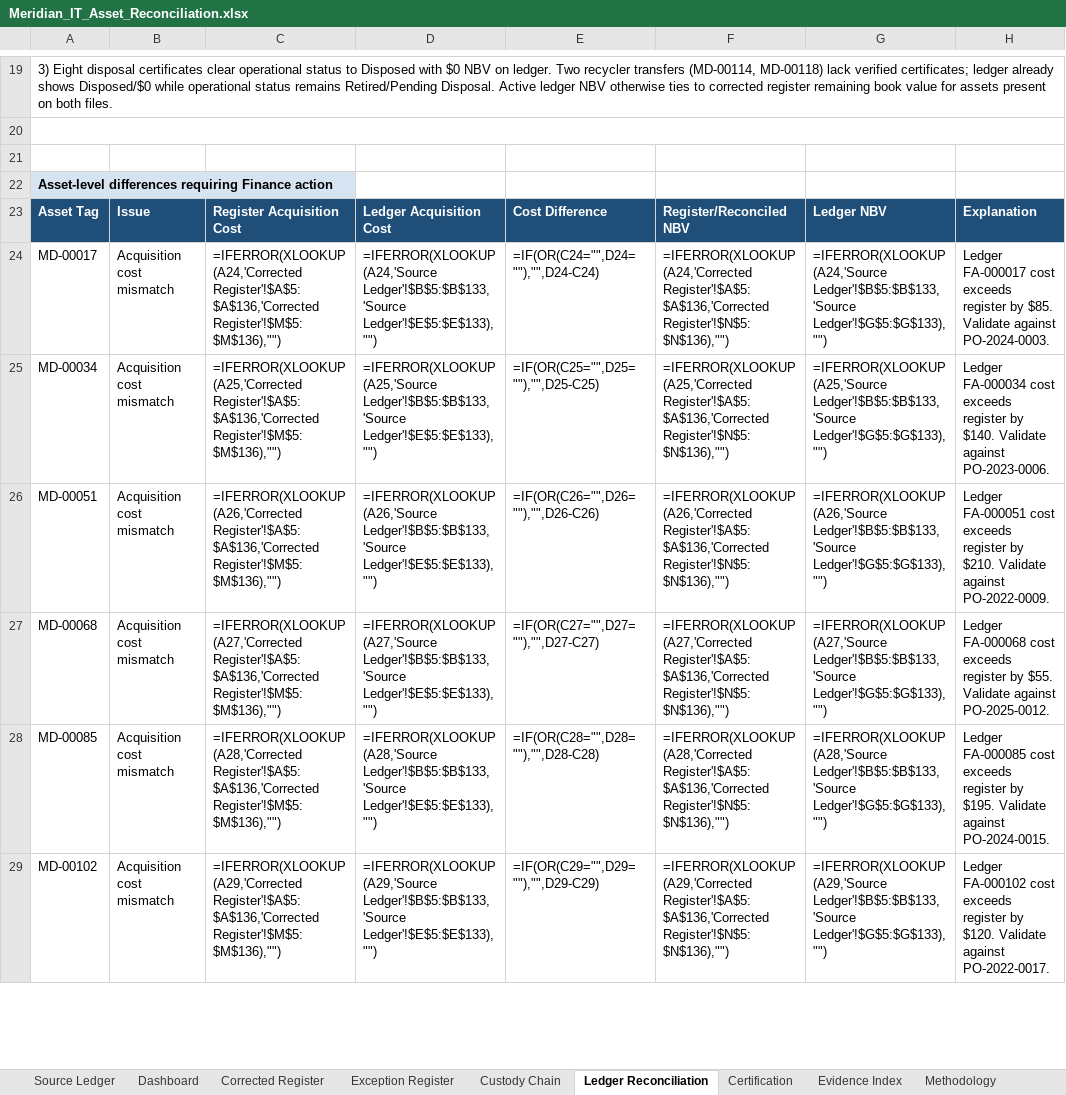
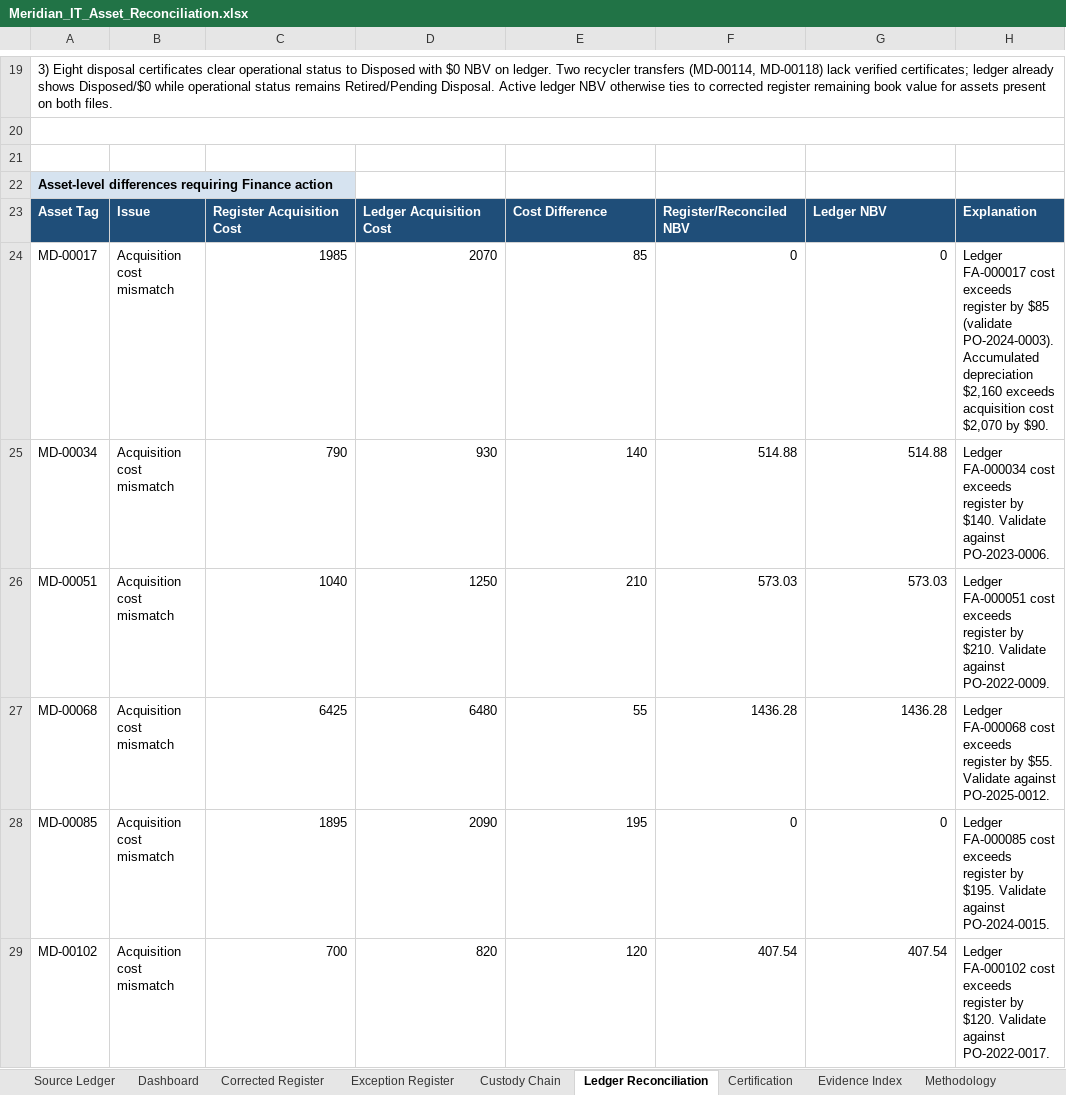
Before and after one commit to EtienneFokou-E18560/Meridian_IT_Asset_Reconciliation, an Excel workbook: Meridian_IT_Asset_Reconciliation.xlsx, sheet Ledger Reconciliation, drawn as a sheet; only a part is shown, gaps mark what is left out; values as stored, in another font and other column widths than the file's, no borders; formulas without a stored value are shown as written; the diff covers the shown part only; the diff names each change by its address in the sheet, - before the commit and + after, or states it on an @@ line.

```diff
--- a/Meridian_IT_Asset_Reconciliation.xlsx (sheet Ledger Reconciliation)
+++ b/Meridian_IT_Asset_Reconciliation.xlsx (sheet Ledger Reconciliation)
-C24: =IFERROR(XLOOKUP(A24,'Corrected Register'!$A$5:$A$136,'Corrected Register'!$M$5:$M$136),"")
+C24: 1985
-D24: =IFERROR(XLOOKUP(A24,'Source Ledger'!$B$5:$B$133,'Source Ledger'!$E$5:$E$133),"")
+D24: 2070
-E24: =IF(OR(C24="",D24=""),"",D24-C24)
+E24: 85
-F24: =IFERROR(XLOOKUP(A24,'Corrected Register'!$A$5:$A$136,'Corrected Register'!$N$5:$N$136),"")
+F24: 0
-G24: =IFERROR(XLOOKUP(A24,'Source Ledger'!$B$5:$B$133,'Source Ledger'!$G$5:$G$133),"")
+G24: 0
-H24: …register by $85. Validate against PO-2024-0003.
+H24: …register by $85 (validate PO-2024-0003). Accumulated depreciation $2,160 exceeds acquisition cost $2,070 by $90.
-C25: =IFERROR(XLOOKUP(A25,'Corrected Register'!$A$5:$A$136,'Corrected Register'!$M$5:$M$136),"")
+C25: 790
-D25: =IFERROR(XLOOKUP(A25,'Source Ledger'!$B$5:$B$133,'Source Ledger'!$E$5:$E$133),"")
+D25: 930
-E25: =IF(OR(C25="",D25=""),"",D25-C25)
+E25: 140
-F25: =IFERROR(XLOOKUP(A25,'Corrected Register'!$A$5:$A$136,'Corrected Register'!$N$5:$N$136),"")
+F25: 514.88
-G25: =IFERROR(XLOOKUP(A25,'Source Ledger'!$B$5:$B$133,'Source Ledger'!$G$5:$G$133),"")
+G25: 514.88
-C26: =IFERROR(XLOOKUP(A26,'Corrected Register'!$A$5:$A$136,'Corrected Register'!$M$5:$M$136),"")
+C26: 1040
-D26: =IFERROR(XLOOKUP(A26,'Source Ledger'!$B$5:$B$133,'Source Ledger'!$E$5:$E$133),"")
+D26: 1250
-E26: =IF(OR(C26="",D26=""),"",D26-C26)
+E26: 210
-F26: =IFERROR(XLOOKUP(A26,'Corrected Register'!$A$5:$A$136,'Corrected Register'!$N$5:$N$136),"")
+F26: 573.03
-G26: =IFERROR(XLOOKUP(A26,'Source Ledger'!$B$5:$B$133,'Source Ledger'!$G$5:$G$133),"")
+G26: 573.03
-C27: =IFERROR(XLOOKUP(A27,'Corrected Register'!$A$5:$A$136,'Corrected Register'!$M$5:$M$136),"")
+C27: 6425
-D27: =IFERROR(XLOOKUP(A27,'Source Ledger'!$B$5:$B$133,'Source Ledger'!$E$5:$E$133),"")
+D27: 6480
-E27: =IF(OR(C27="",D27=""),"",D27-C27)
+E27: 55
-F27: =IFERROR(XLOOKUP(A27,'Corrected Register'!$A$5:$A$136,'Corrected Register'!$N$5:$N$136),"")
+F27: 1436.28
-G27: =IFERROR(XLOOKUP(A27,'Source Ledger'!$B$5:$B$133,'Source Ledger'!$G$5:$G$133),"")
+G27: 1436.28
-C28: =IFERROR(XLOOKUP(A28,'Corrected Register'!$A$5:$A$136,'Corrected Register'!$M$5:$M$136),"")
+C28: 1895
-D28: =IFERROR(XLOOKUP(A28,'Source Ledger'!$B$5:$B$133,'Source Ledger'!$E$5:$E$133),"")
+D28: 2090
-E28: =IF(OR(C28="",D28=""),"",D28-C28)
+E28: 195
-F28: =IFERROR(XLOOKUP(A28,'Corrected Register'!$A$5:$A$136,'Corrected Register'!$N$5:$N$136),"")
+F28: 0
-G28: =IFERROR(XLOOKUP(A28,'Source Ledger'!$B$5:$B$133,'Source Ledger'!$G$5:$G$133),"")
+G28: 0
-C29: =IFERROR(XLOOKUP(A29,'Corrected Register'!$A$5:$A$136,'Corrected Register'!$M$5:$M$136),"")
+C29: 700
-D29: =IFERROR(XLOOKUP(A29,'Source Ledger'!$B$5:$B$133,'Source Ledger'!$E$5:$E$133),"")
+D29: 820
-E29: =IF(OR(C29="",D29=""),"",D29-C29)
+E29: 120
-F29: =IFERROR(XLOOKUP(A29,'Corrected Register'!$A$5:$A$136,'Corrected Register'!$N$5:$N$136),"")
+F29: 407.54
-G29: =IFERROR(XLOOKUP(A29,'Source Ledger'!$B$5:$B$133,'Source Ledger'!$G$5:$G$133),"")
+G29: 407.54
```
Also changed, not shown: 35 edited cells elsewhere in this sheet, sheet Exception Register, sheet Corrected Register, sheet Dashboard, Yanou_IT_Asset_Reconciliation.xlsx, 5 other files.
